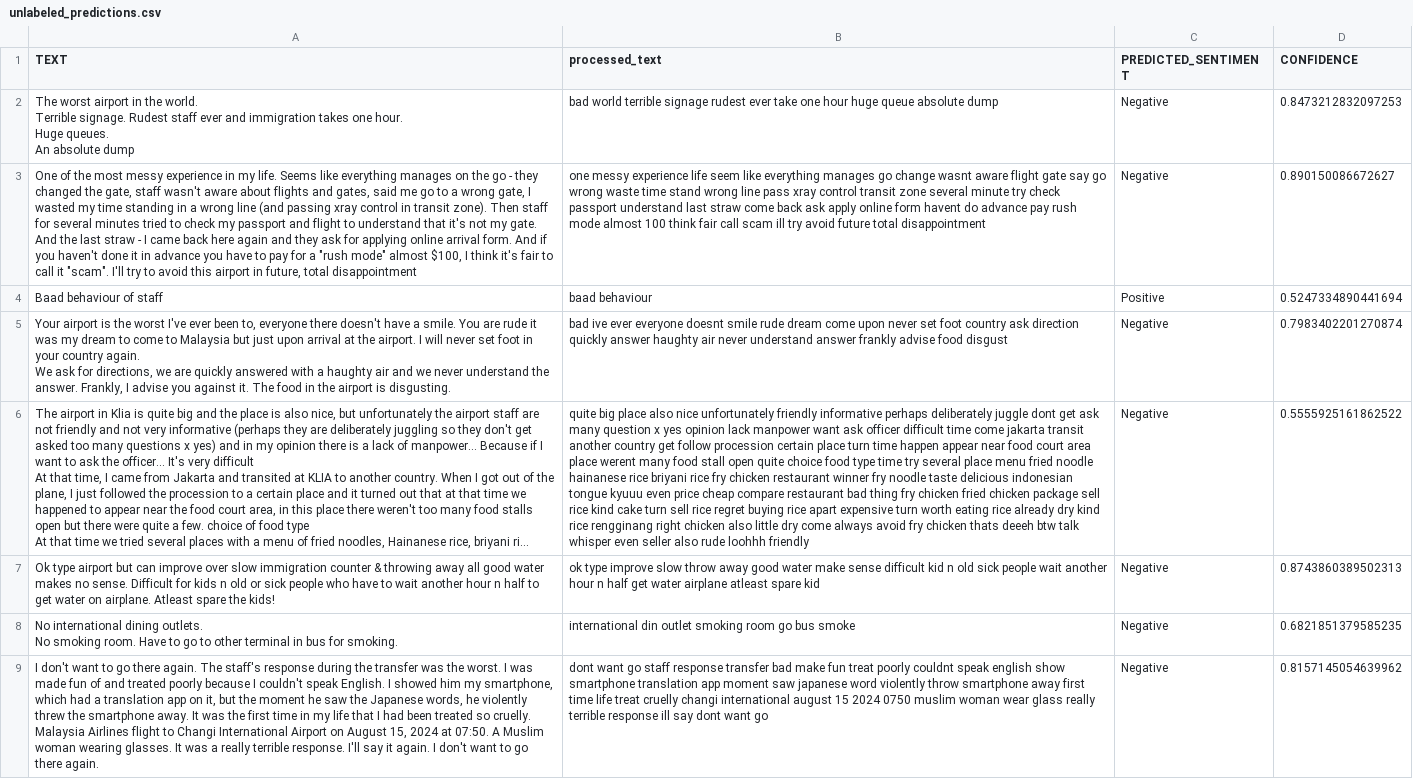
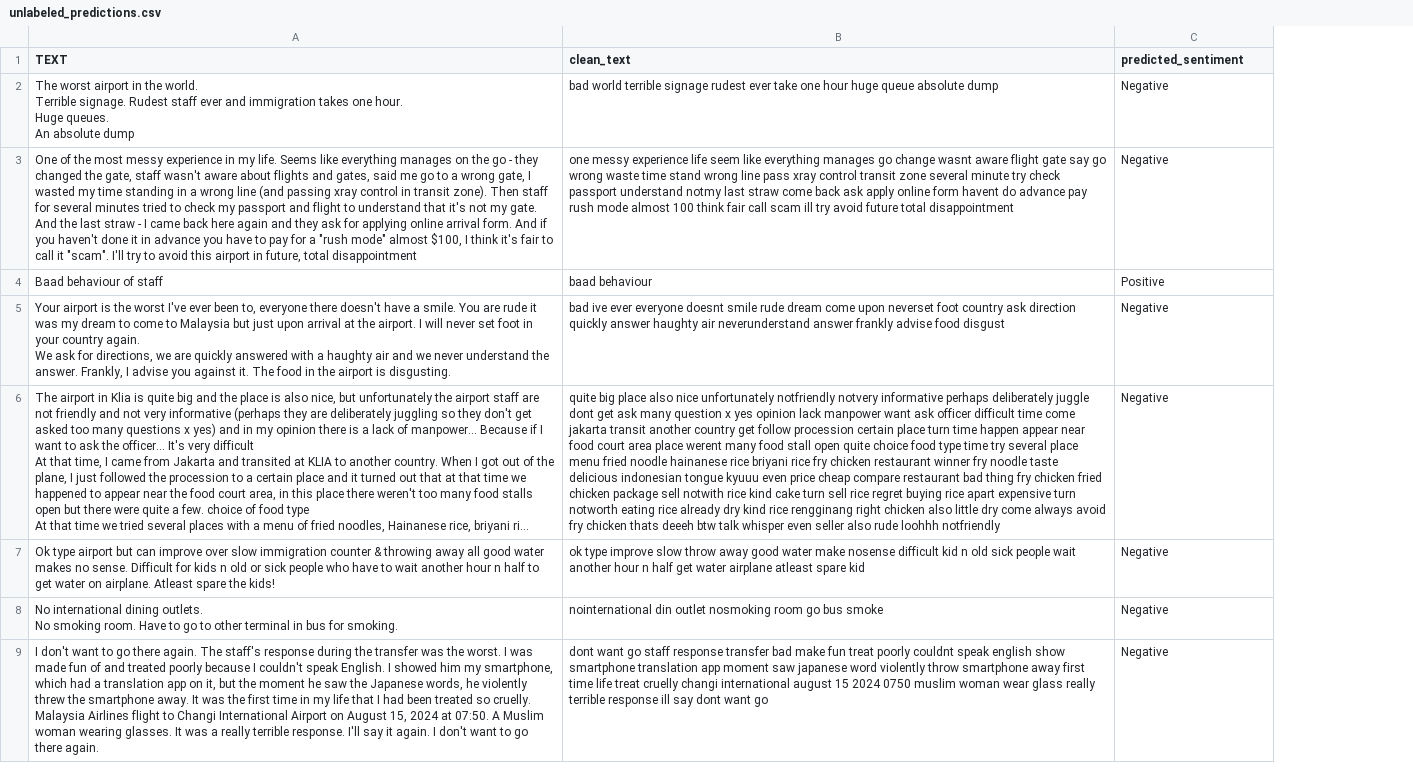
Before and after one commit to frhizzah/mahb-sentiment-analyzer, a CSV file: unlabeled_predictions.csv, drawn as a sheet; only a part is shown; long unchanged cells end in …; the diff covers the shown part only; the diff names each change by its address in the sheet, - before the commit and + after, or states it on an @@ line.

```diff
--- a/unlabeled_predictions.csv
+++ b/unlabeled_predictions.csv
-column D (CONFIDENCE), rows 2-9: 0.8473212832097253 | 0.890150086672627 | 0.5247334890441694 | 0.7983402201270874 | 0.5555925161862522 | 0.8743860389502313 | 0.6821851379585235 | 0.8157145054639962
-B1: processed_text
+B1: clean_text
-C1: PREDICTED_SENTIMENT
+C1: predicted_sentiment
-B3 (clean_text): …passport understand last straw…
+B3 (clean_text): …passport understand notmy last straw…
-B5 (clean_text): …come upon never set foot country ask direction quickly answer haughty air never understand answer frankly…
+B5 (clean_text): …come upon neverset foot country ask direction quickly answer haughty air neverunderstand answer frankly…
-B6 (clean_text): …nice unfortunately friendly informative perhaps deliberately juggle dont get ask many question x yes opinion lack manpower want ask officer difficult time come jakarta transit another country get follow procession certain place turn time happen appear near food court area place werent many food stall open quite choice food type time try several place menu fried noodle hainanese rice briyani rice fry chicken restaurant winner fry noodle taste delicious indonesian tongue kyuuu even price cheap compare restaurant bad thing fry chicken fried chicken package sell rice kind cake turn sell rice regret buying rice apart expensive turn worth eating rice already dry kind rice rengginang right chicken also little dry come always avoid fry chicken thats deeeh btw talk whisper even seller also rude loohhh friendly
+B6 (clean_text): …nice unfortunately notfriendly notvery informative perhaps deliberately juggle dont get ask many question x yes opinion lack manpower want ask officer difficult time come jakarta transit another country get follow procession certain place turn time happen appear near food court area place werent many food stall open quite choice food type time try several place menu fried noodle hainanese rice briyani rice fry chicken restaurant winner fry noodle taste delicious indonesian tongue kyuuu even price cheap compare restaurant bad thing fry chicken fried chicken package sell notwith rice kind cake turn sell rice regret buying rice apart expensive turn notworth eating rice already dry kind rice rengginang right chicken also little dry come always avoid fry chicken thats deeeh btw talk whisper even seller also rude loohhh notfriendly
-B7 (clean_text): …water make sense difficult kid…
+B7 (clean_text): …water make nosense difficult kid…
-B8 (clean_text): international din outlet smoking room go…
+B8 (clean_text): nointernational din outlet nosmoking room go…
```
Also changed, not shown: 46 edited cells elsewhere in this file, 3 other files.
